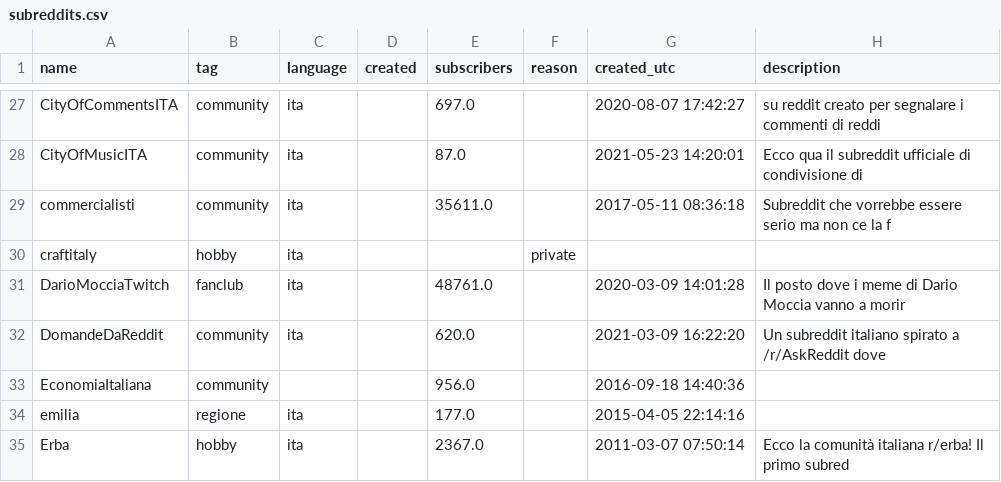
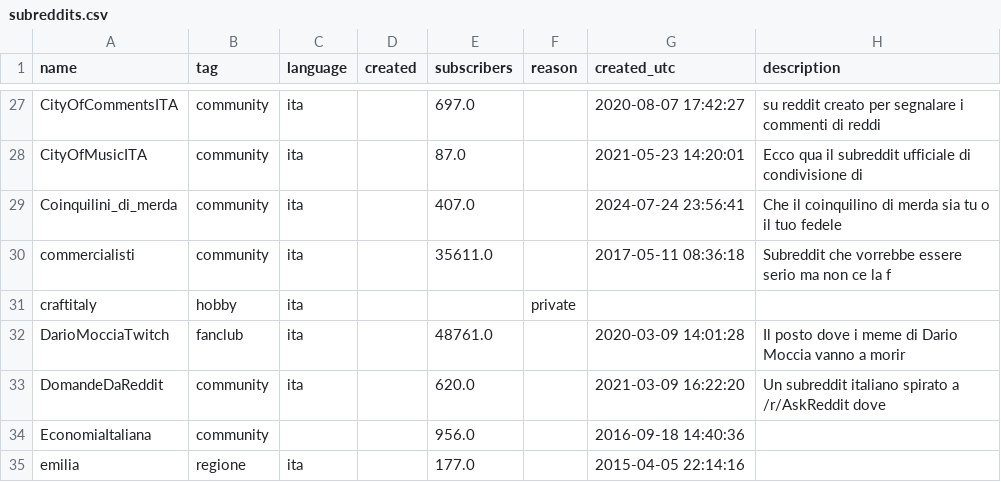
Before and after one commit to danieleongari/awesome-italian-reddit, a CSV file: subreddits.csv, drawn as a sheet; only a part is shown, gaps mark what is left out; the shorter side is filled out with more unchanged rows; the diff names each change by its address in the sheet, - before the commit and + after, or states it on an @@ line.

```diff
--- a/subreddits.csv
+++ b/subreddits.csv
+row 29: Coinquilini_di_merda | community | ita |  | 407.0 |  | 2024-07-24 23:56:41 | Che il coinquilino di merda sia tu o il tuo fedele
```
Also changed, not shown: 3 other files.
